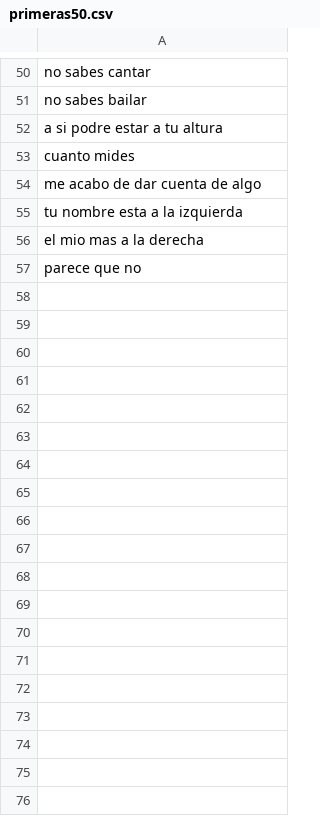
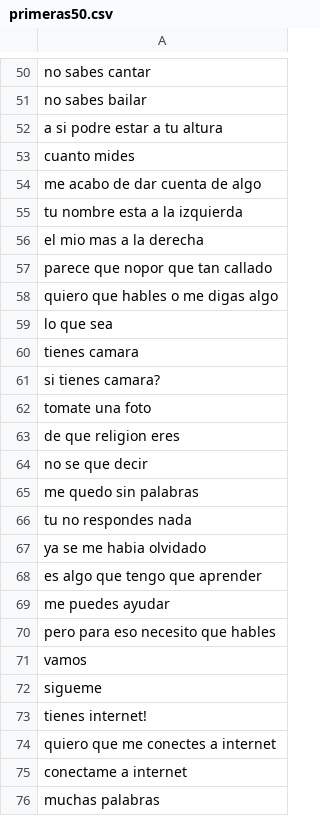
Before and after one commit to serome111/charlaIA, a CSV file: primeras50.csv, drawn as a sheet; only a part is shown, gaps mark what is left out; the shorter side is filled out with more unchanged rows; the diff covers the shown part only; the diff names each change by its address in the sheet, - before the commit and + after, or states it on an @@ line.

```diff
--- a/primeras50.csv
+++ b/primeras50.csv
+row 57: parece que nopor que tan callado
+row 58: quiero que hables o me digas algo
+row 59: lo que sea
+row 60: tienes camara
+row 61: si tienes camara?
+row 62: tomate una foto
+row 63: de que religion eres
+row 64: no se que decir
+row 65: me quedo sin palabras
+row 66: tu no respondes nada
+row 67: ya se me habia olvidado
+row 68: es algo que tengo que aprender
+row 69: me puedes ayudar
+row 70: pero para eso necesito que hables
+row 71: vamos
+row 72: sigueme
+row 73: tienes internet!
+row 74: quiero que me conectes a internet
+row 75: conectame a internet
+row 76: muchas palabras
```
Also changed, not shown: 43 added rows elsewhere in this file, Datos_De_Entrenamiento.csv, 1 other file.
